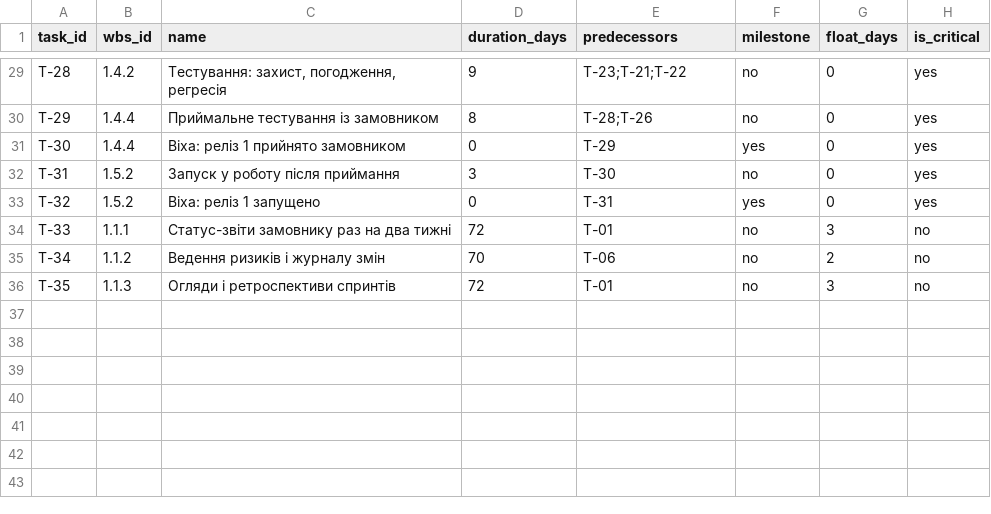
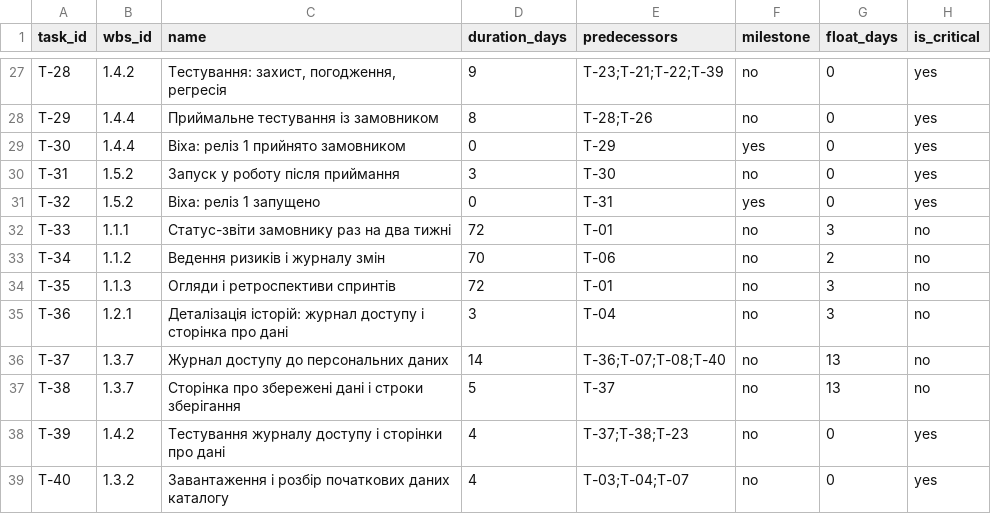
Before and after one commit to kostiantyn-oa/pm-2026-kn42-pineapple, a CSV file: lr07_wbs/schedule.csv, drawn as a sheet; only a part is shown, gaps mark what is left out; addresses are those after the commit; the diff covers the shown part only; the diff names each change by its address in the sheet, - before the commit and + after, or states it on an @@ line.

```diff
--- a/lr07_wbs/schedule.csv
+++ b/lr07_wbs/schedule.csv
-E27 (predecessors): T-23;T-21;T-22
+E27 (predecessors): T-23;T-21;T-22;T-39
+row 35: T-36 | 1.2.1 | Деталізація історій: журнал доступу і сторінка про дані | 3 | T-04 | no | 3 | no
+row 36: T-37 | 1.3.7 | Журнал доступу до персональних даних | 14 | T-36;T-07;T-08;T-40 | no | 13 | no
+row 37: T-38 | 1.3.7 | Сторінка про збережені дані і строки зберігання | 5 | T-37 | no | 13 | no
+row 38: T-39 | 1.4.2 | Тестування журналу доступу і сторінки про дані | 4 | T-37;T-38;T-23 | no | 0 | yes
+row 39: T-40 | 1.3.2 | Завантаження і розбір початкових даних каталогу | 4 | T-03;T-04;T-07 | no | 0 | yes
```
Also changed, not shown: 2 removed rows and 31 edited cells elsewhere in this file, lr05_charter/stakeholders.csv, lr05_charter/success_criteria.csv, 13 other files.
